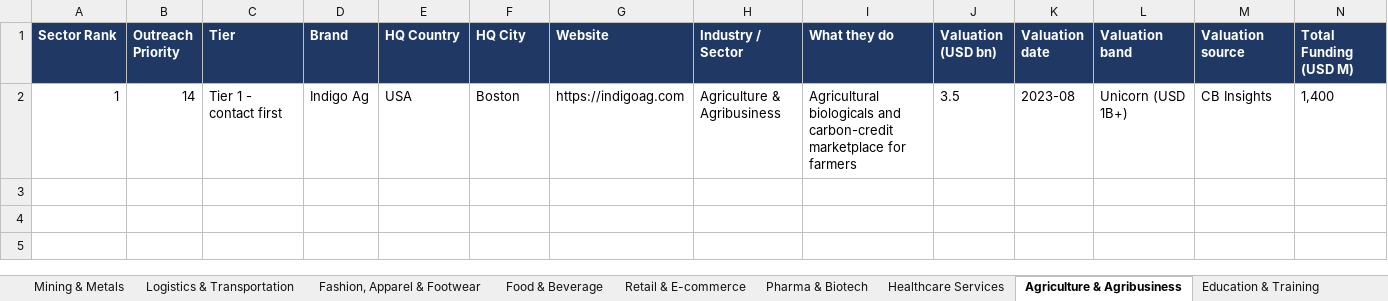
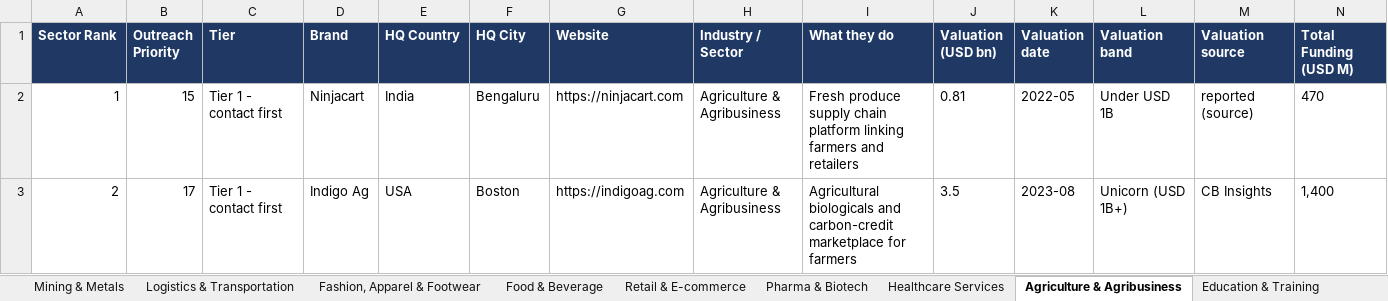
Before and after one commit to rahulgopalan42/rg42, an Excel workbook: reports/F1-PRIVATE-200M-FUNDING-WITH-VALUATION-2026-10-30.xlsx, sheet Agriculture & Agribusiness, drawn as a sheet; only a part is shown; values as stored, in another font and other column widths than the file's, no borders; addresses are those after the commit; rows hold the shown columns only; the diff names each change by its address in the sheet, - before the commit and + after, or states it on an @@ line.

```diff
--- a/reports/F1-PRIVATE-200M-FUNDING-WITH-VALUATION-2026-10-30.xlsx (sheet Agriculture & Agribusiness)
+++ b/reports/F1-PRIVATE-200M-FUNDING-WITH-VALUATION-2026-10-30.xlsx (sheet Agriculture & Agribusiness)
+row 2: 1 | 15 | Tier 1 - contact first | Ninjacart | India | Bengaluru | https://ninjacart.com | Agriculture & Agribusiness | Fresh produce supply chain platform linking farmers and retailers | 0.81 | 2022-05 | Under USD 1B | reported (source) | 470
-A3 (Sector Rank): 1
+A3 (Sector Rank): 2
-B3 (Outreach Priority): 14
+B3 (Outreach Priority): 17
```
Also changed, not shown: sheet COULD NOT VERIFY, sheet Healthcare Services, sheet SUMMARY, sheet NEAR MISSES, sheet Software, Internet & AI, sheet Financial Services & Payments, 8 more sheets, other sheet tabs, reports/F1-PRIVATE-200M-FUNDING-VALUATION-NOT-FOUND-2026-10-30.xlsx, 20 other files.
